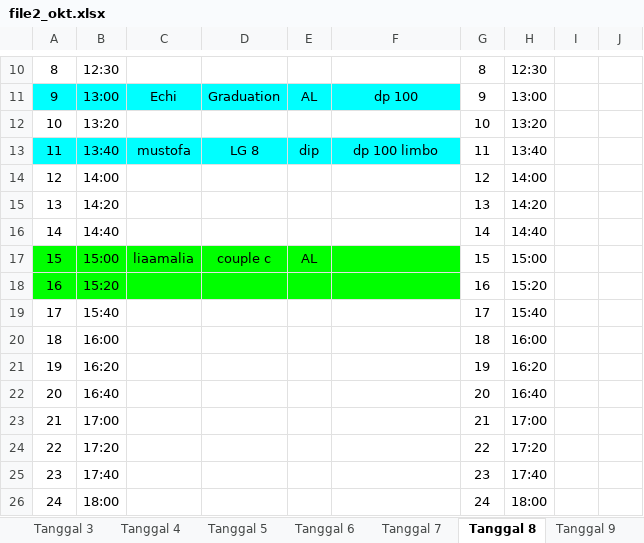
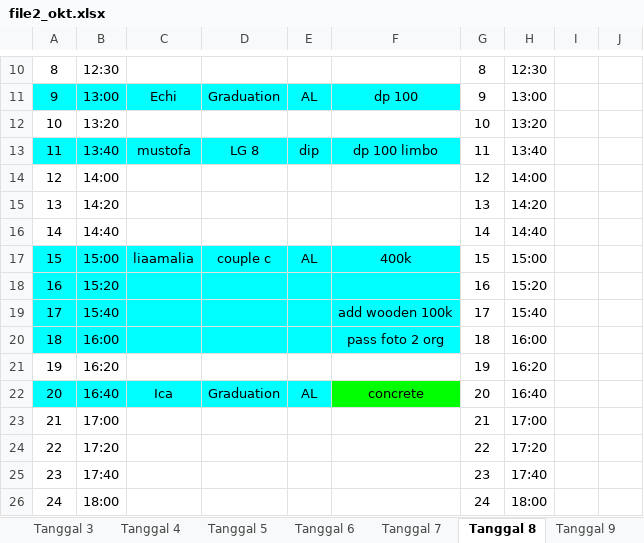
Before and after one commit to whynunuu/FoxeStudio, an Excel workbook: file2_okt.xlsx, sheet Tanggal 8, drawn as a sheet; only a part is shown, gaps mark what is left out; values as stored, in another font and other column widths than the file's, no borders; charts and pictures not drawn; the diff names each change by its address in the sheet, - before the commit and + after, or states it on an @@ line.

Commit message:
Auto-sync data update

```diff
--- a/file2_okt.xlsx (sheet Tanggal 8)
+++ b/file2_okt.xlsx (sheet Tanggal 8)
-A17:F18 fill: #00FF00
+A17:F18 fill: #00FFFF
-F17: (empty)
+F17: 400k
-A19:F20 fill: none
+A19:F20 fill: #00FFFF
-F19: (empty)
+F19: add wooden 100k
-F20: (empty)
+F20: pass foto 2 org
-A22:E22 fill: none
+A22:E22 fill: #00FFFF
-C22: (empty)
+C22: Ica
-D22: (empty)
+D22: Graduation
-E22: (empty)
+E22: AL
-F22: (empty)
+F22: concrete
-F22 fill: none
+F22 fill: #00FF00
```
Also changed, not shown: file2.xlsx, 3 other files.
